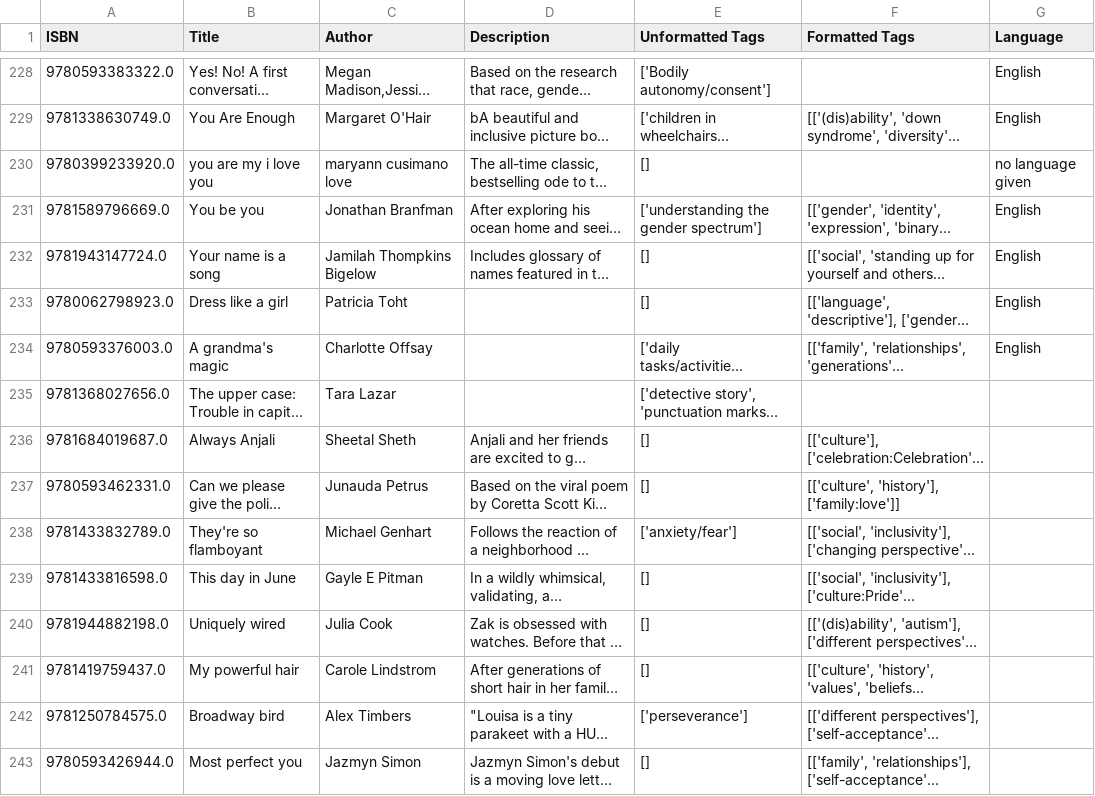
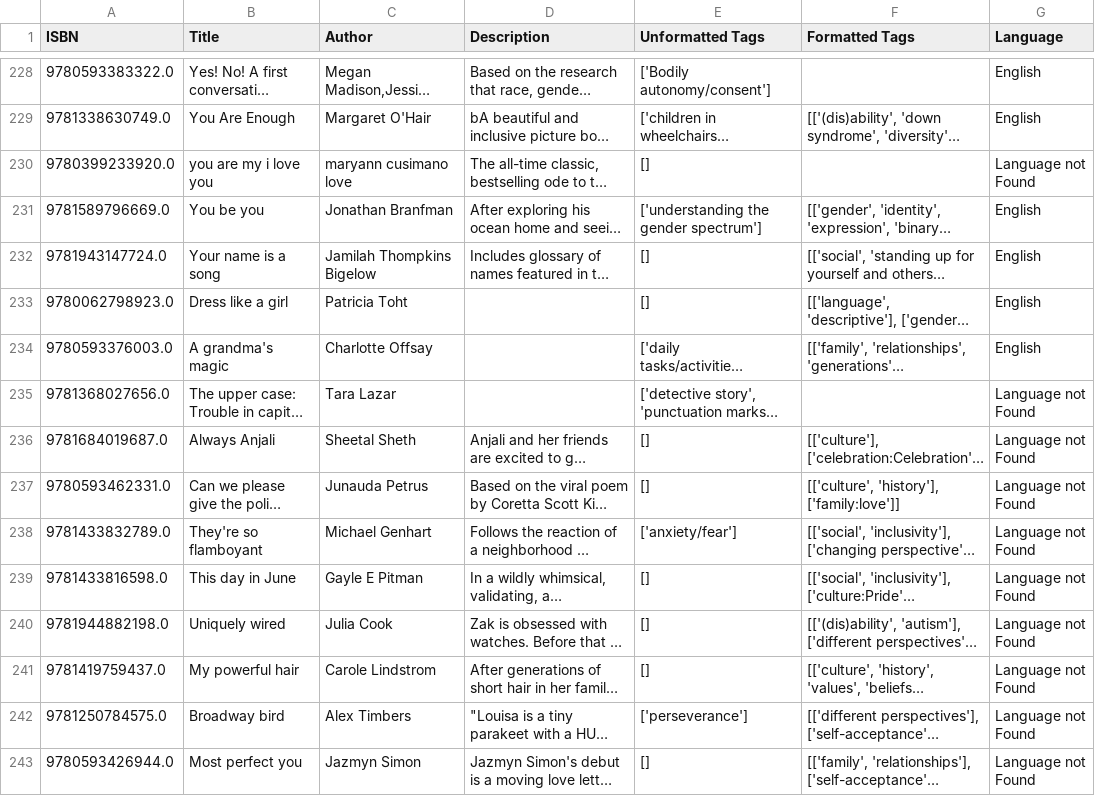
Before and after one commit to BiggestZ/ZMD_SWE_Geffen, a CSV file: Database/Python/excelFormater/master2.csv, drawn as a sheet; only a part is shown, gaps mark what is left out; long unchanged cells end in …; the diff covers the shown part only; the diff names each change by its address in the sheet, - before the commit and + after, or states it on an @@ line.

```diff
--- a/Database/Python/excelFormater/master2.csv
+++ b/Database/Python/excelFormater/master2.csv
-G230 (Language): no language given
+G230 (Language): Language not Found
-G235:G243 (Language): (empty)
+G235:G243 (Language): Language not Found
```
Also changed, not shown: 170 edited cells elsewhere in this file, 1 other file.
